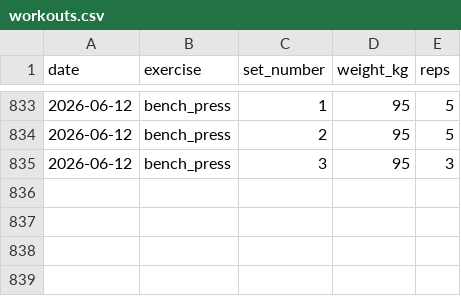
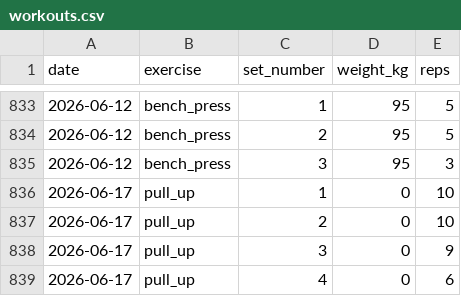
Before and after one commit to ben-davidson-6/liftlog, a CSV file: data/workouts.csv, drawn as a sheet; only a part is shown, gaps mark what is left out; the diff names each change by its address in the sheet, - before the commit and + after, or states it on an @@ line.

Commit message:
log workout 2026-06-17 pull_up

```diff
--- a/data/workouts.csv
+++ b/data/workouts.csv
+row 836: 2026-06-17 | pull_up | 1 | 0 | 10
+row 837: 2026-06-17 | pull_up | 2 | 0 | 10
+row 838: 2026-06-17 | pull_up | 3 | 0 | 9
+row 839: 2026-06-17 | pull_up | 4 | 0 | 6
```
